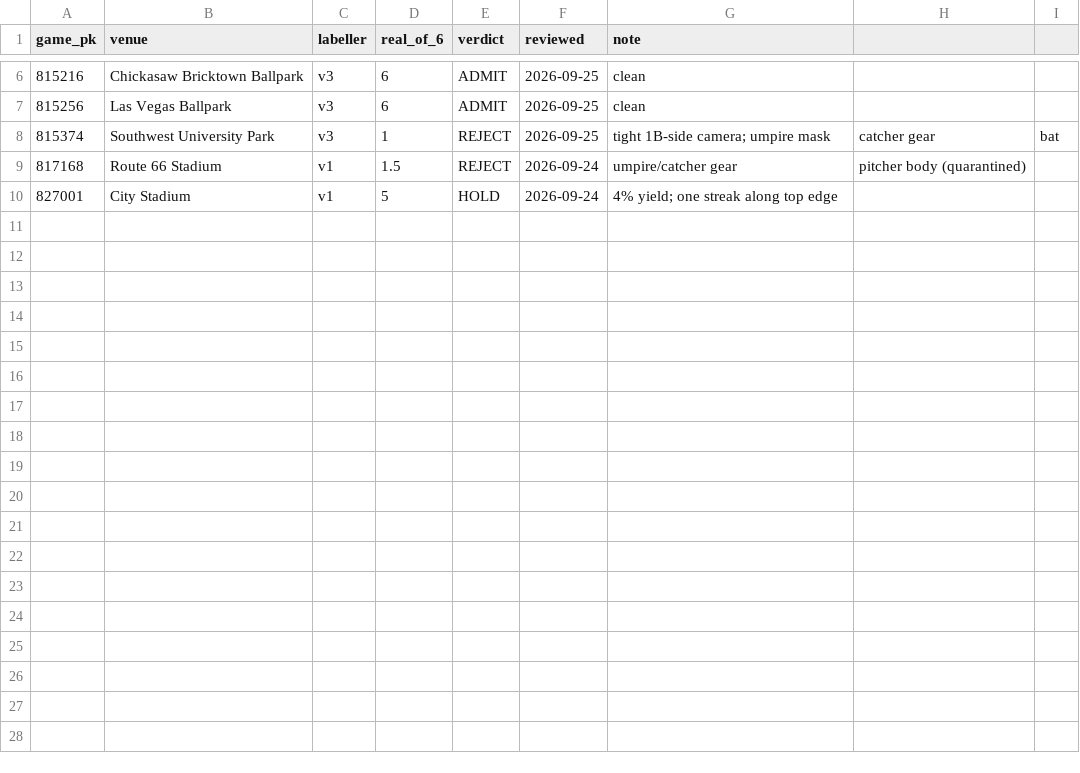
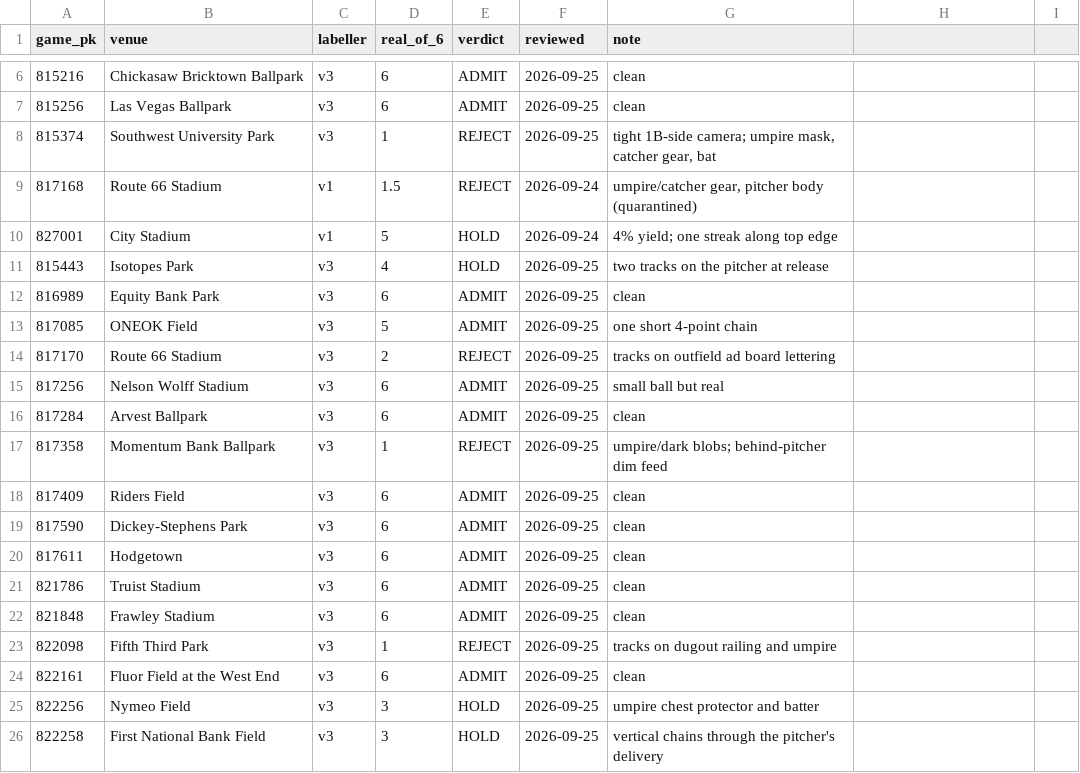
Before and after one commit to BridgerBSB/command-cv, a CSV file: docs/park_admission.csv, drawn as a sheet; only a part is shown, gaps mark what is left out; the diff covers the shown part only.

```diff
--- a/docs/park_admission.csv
+++ b/docs/park_admission.csv
@@ -7,4 +7,20 @@ game_pk,venue,labeller,real_of_6,verdict,reviewed,note
 815256,Las Vegas Ballpark,v3,6,ADMIT,2026-09-25,clean
-815374,Southwest University Park,v3,1,REJECT,2026-09-25,tight 1B-side camera; umpire mask, catcher gear, bat
-817168,Route 66 Stadium,v1,1.5,REJECT,2026-09-24,umpire/catcher gear, pitcher body (quarantined)
+815374,Southwest University Park,v3,1,REJECT,2026-09-25,"tight 1B-side camera; umpire mask, catcher gear, bat"
+817168,Route 66 Stadium,v1,1.5,REJECT,2026-09-24,"umpire/catcher gear, pitcher body (quarantined)"
 827001,City Stadium,v1,5,HOLD,2026-09-24,4% yield; one streak along top edge
+815443,Isotopes Park,v3,4,HOLD,2026-09-25,two tracks on the pitcher at release
+816989,Equity Bank Park,v3,6,ADMIT,2026-09-25,clean
+817085,ONEOK Field,v3,5,ADMIT,2026-09-25,one short 4-point chain
+817170,Route 66 Stadium,v3,2,REJECT,2026-09-25,tracks on outfield ad board lettering
+817256,Nelson Wolff Stadium,v3,6,ADMIT,2026-09-25,small ball but real
+817284,Arvest Ballpark,v3,6,ADMIT,2026-09-25,clean
+817358,Momentum Bank Ballpark,v3,1,REJECT,2026-09-25,umpire/dark blobs; behind-pitcher dim feed
+817409,Riders Field,v3,6,ADMIT,2026-09-25,clean
+817590,Dickey-Stephens Park,v3,6,ADMIT,2026-09-25,clean
+817611,Hodgetown,v3,6,ADMIT,2026-09-25,clean
+821786,Truist Stadium,v3,6,ADMIT,2026-09-25,clean
+821848,Frawley Stadium,v3,6,ADMIT,2026-09-25,clean
+822098,Fifth Third Park,v3,1,REJECT,2026-09-25,tracks on dugout railing and umpire
+822161,Fluor Field at the West End,v3,6,ADMIT,2026-09-25,clean
+822256,Nymeo Field,v3,3,HOLD,2026-09-25,umpire chest protector and batter
+822258,First National Bank Field,v3,3,HOLD,2026-09-25,vertical chains through the pitcher's delivery
```
Also changed, not shown: 10 added rows elsewhere in this file, 1 other file.
